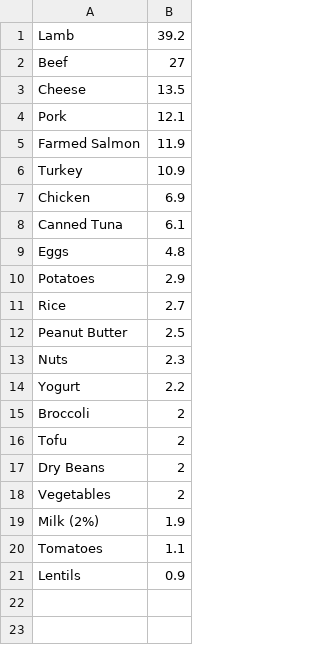
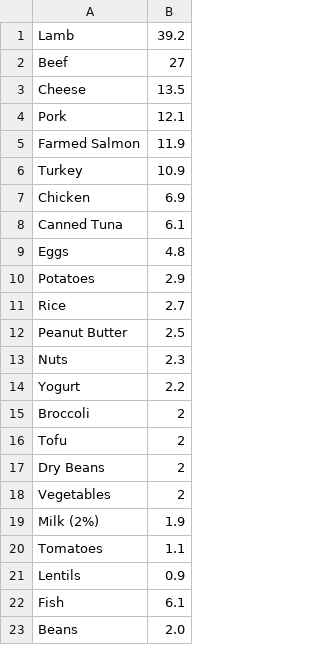
Before and after one commit to rsehmbi/greenfoodtracker, a CSV file: app/src/main/res/raw/foodtable.csv, drawn as a sheet.

```diff
--- a/app/src/main/res/raw/foodtable.csv
+++ b/app/src/main/res/raw/foodtable.csv
@@ -21 +21,3 @@ Tomatoes, 1.1
 Lentils, 0.9
+Fish, 6.1
+Beans, 2.0
```
Also changed, not shown: 13 other files.
